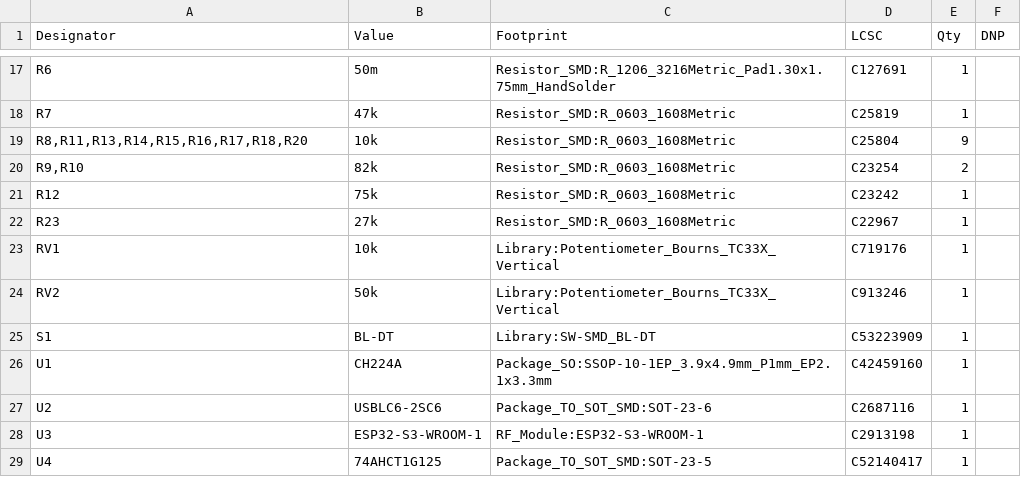
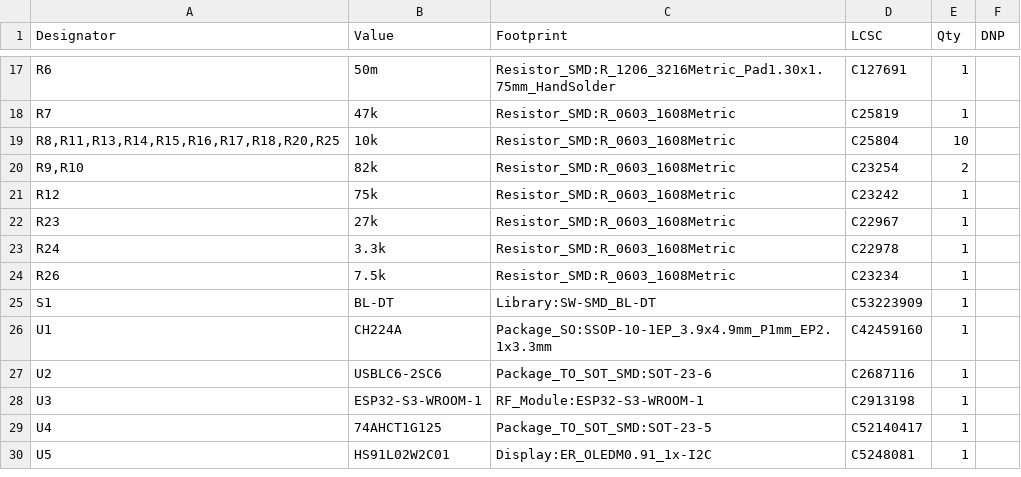
Before and after one commit to jonathanperret/ayab-hardware, a CSV file: ayab-sr-esp32/production/ayab-sr-esp32-bom.csv, drawn as a sheet; only a part is shown, gaps mark what is left out; the shorter side is filled out with more unchanged rows.

```diff
--- a/ayab-sr-esp32/production/ayab-sr-esp32-bom.csv
+++ b/ayab-sr-esp32/production/ayab-sr-esp32-bom.csv
@@ -18,3 +18,3 @@
 "R7","47k","Resistor_SMD:R_0603_1608Metric","C25819","1",""
-"R8,R11,R13,R14,R15,R16,R17,R18,R20","10k","Resistor_SMD:R_0603_1608Metric","C25804","9",""
+"R8,R11,R13,R14,R15,R16,R17,R18,R20,R25","10k","Resistor_SMD:R_0603_1608Metric","C25804","10",""
 "R9,R10","82k","Resistor_SMD:R_0603_1608Metric","C23254","2",""
@@ -22,4 +22,4 @@
 "R23","27k","Resistor_SMD:R_0603_1608Metric","C22967","1",""
-"RV1","10k","Library:Potentiometer_Bourns_TC33X_Vertical","C719176","1",""
-"RV2","50k","Library:Potentiometer_Bourns_TC33X_Vertical","C913246","1",""
+"R24","3.3k","Resistor_SMD:R_0603_1608Metric","C22978","1",""
+"R26","7.5k","Resistor_SMD:R_0603_1608Metric","C23234","1",""
 "S1","BL-DT","Library:SW-SMD_BL-DT","C53223909","1",""
```
Also changed, not shown: ayab-sr-esp32/production/ayab-sr-esp32-cpl-jlc.csv, ayab-sr-esp32/production/ayab-sr-esp32-pos.csv, 25 other files.
